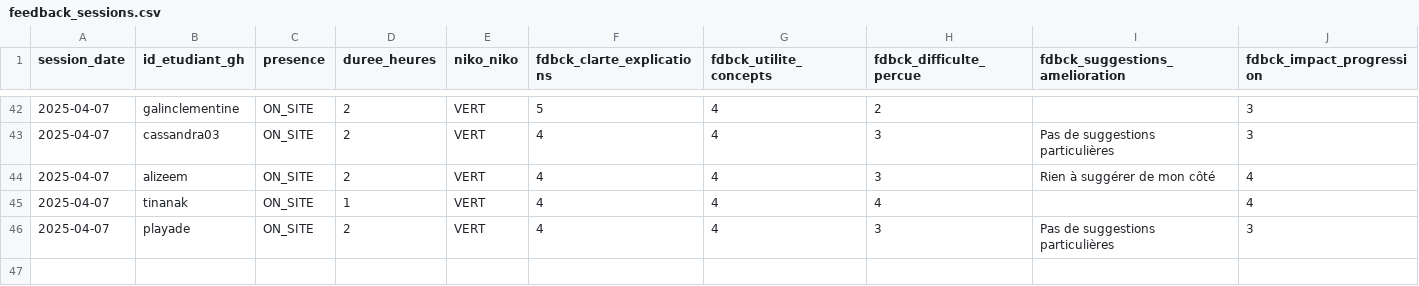
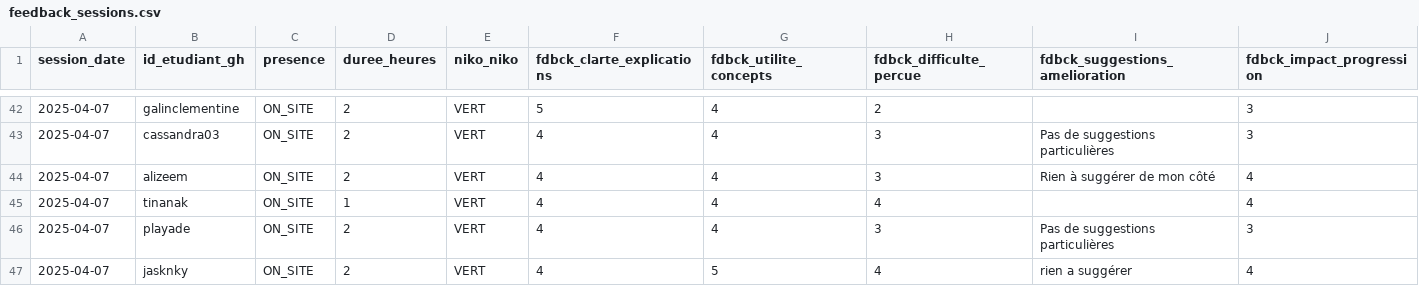
Before and after one commit to playade/unc_iae_miage_interop_si_feedbacks, a CSV file: data/feedback_sessions.csv, drawn as a sheet; only a part is shown, gaps mark what is left out; rows hold the shown columns only; the diff names each change by its address in the sheet, - before the commit and + after, or states it on an @@ line.

```diff
--- a/data/feedback_sessions.csv
+++ b/data/feedback_sessions.csv
+row 47: 2025-04-07 | jasknky | ON_SITE | 2 | VERT | 4 | 5 | 4 | rien a suggérer | 4
```
